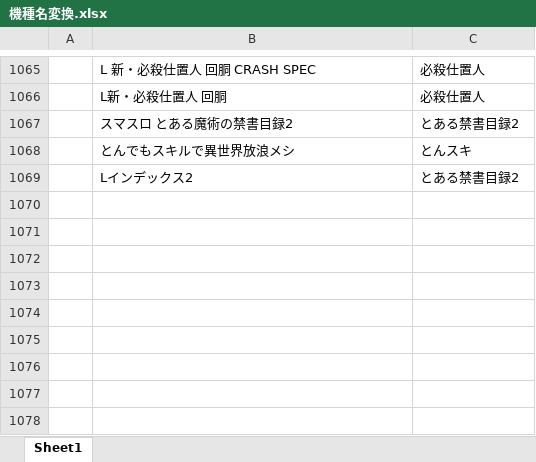
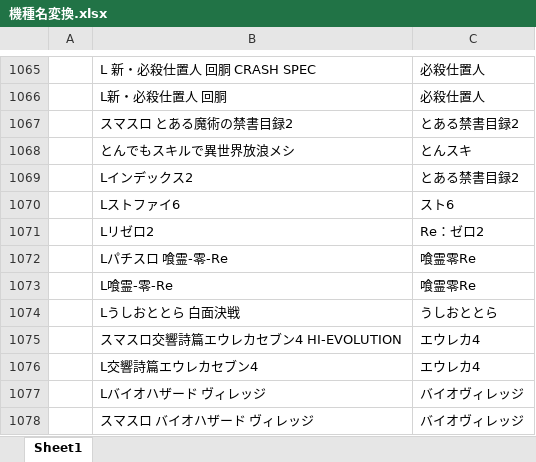
Before and after one commit to tama0520/guild-image-app, an Excel workbook: 機種名変換.xlsx, sheet Sheet1, drawn as a sheet; only a part is shown, gaps mark what is left out; values as stored, in another font and other column widths than the file's, no borders; the diff names each change by its address in the sheet, - before the commit and + after, or states it on an @@ line.

```diff
--- a/機種名変換.xlsx (sheet Sheet1)
+++ b/機種名変換.xlsx (sheet Sheet1)
+row 1070:  | Lストファイ6 | スト6
+row 1071:  | Lリゼロ2 | Re：ゼロ2
+row 1072:  | Lパチスロ 喰霊-零-Re | 喰霊零Re
+row 1073:  | L喰霊-零-Re | 喰霊零Re
+row 1074:  | Lうしおととら 白面決戦 | うしおととら
+row 1075:  | スマスロ交響詩篇エウレカセブン4 HI-EVOLUTION | エウレカ4
+row 1076:  | L交響詩篇エウレカセブン4 | エウレカ4
+row 1077:  | Lバイオハザード ヴィレッジ | バイオヴィレッジ
+row 1078:  | スマスロ バイオハザード ヴィレッジ | バイオヴィレッジ
```
